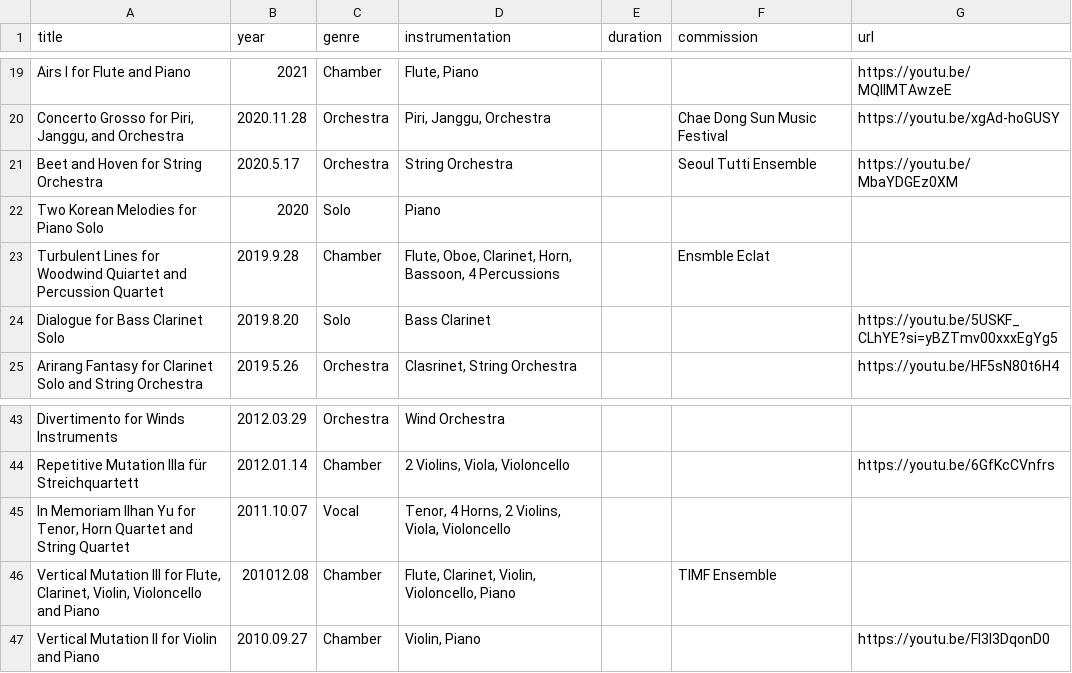
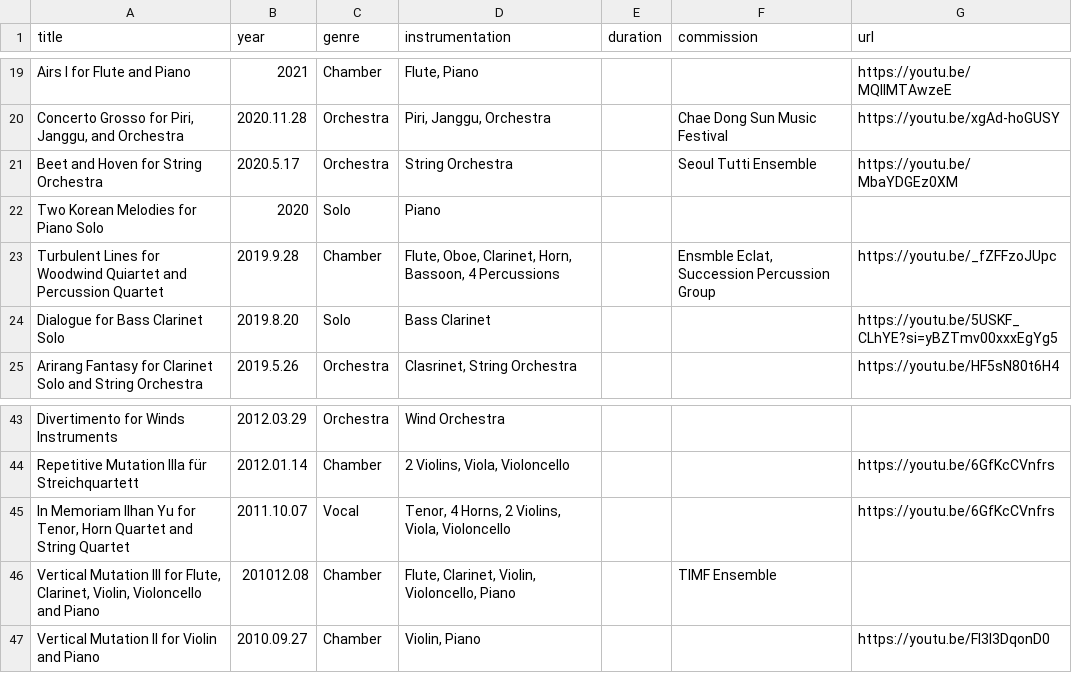
Before and after one commit to sjchung70/sjchung70.github.io, a TSV file: data/works.tsv, drawn as a sheet; only a part is shown, gaps mark what is left out.

Commit message:
Update performance credits and video links from latest catalogue

```diff
--- a/data/works.tsv
+++ b/data/works.tsv
@@ -22,3 +22,3 @@ Beet and Hoven for String Orchestra	2020.5.17	Orchestra	String Orchestra		Seoul
 Two Korean Melodies for Piano Solo	2020	Solo	Piano			
-Turbulent Lines for Woodwind Quiartet and Percussion Quartet	2019.9.28	Chamber	Flute, Oboe, Clarinet, Horn, Bassoon, 4 Percussions		Ensmble Eclat	
+Turbulent Lines for Woodwind Quiartet and Percussion Quartet	2019.9.28	Chamber	Flute, Oboe, Clarinet, Horn, Bassoon, 4 Percussions		Ensmble Eclat, Succession Percussion Group	https://youtu.be/_fZFFzoJUpc
 Dialogue for Bass Clarinet Solo	2019.8.20	Solo	Bass Clarinet			https://youtu.be/5USKF_CLhYE?si=yBZTmv00xxxEgYg5
@@ -44,3 +44,3 @@ Divertimento for Winds Instruments	2012.03.29	Orchestra	Wind Orchestra
 Repetitive Mutation IIIa für Streichquartett	2012.01.14	Chamber	2 Violins, Viola, Violoncello			https://youtu.be/6GfKcCVnfrs
-In Memoriam Ilhan Yu for Tenor, Horn Quartet and String Quartet	2011.10.07	Vocal	Tenor, 4 Horns, 2 Violins, Viola, Violoncello			
+In Memoriam Ilhan Yu for Tenor, Horn Quartet and String Quartet	2011.10.07	Vocal	Tenor, 4 Horns, 2 Violins, Viola, Violoncello			https://youtu.be/6GfKcCVnfrs
 Vertical Mutation III for Flute, Clarinet, Violin, Violoncello and Piano	201012.08	Chamber	Flute, Clarinet, Violin, Violoncello, Piano		TIMF Ensemble	
```
